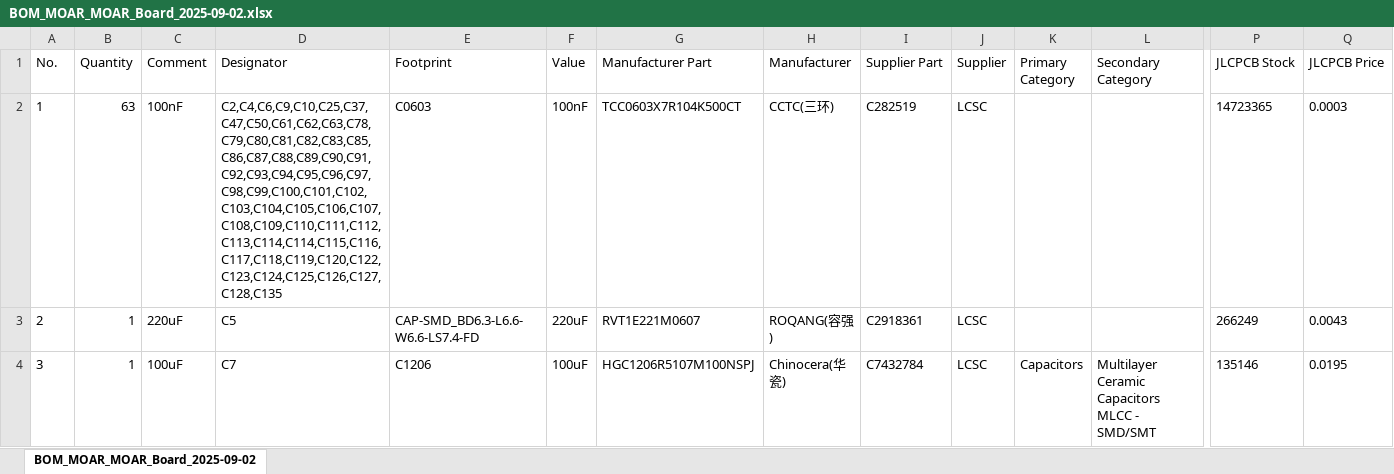
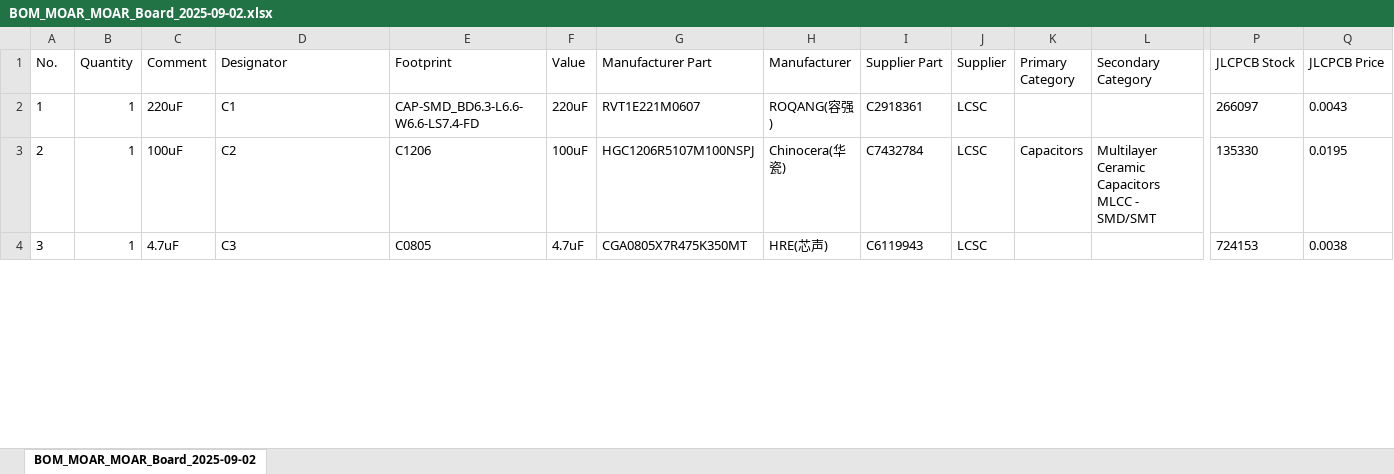
Before and after one commit to bseverns/MOARkNOBS-42, an Excel workbook: hardware/fabrication/BOM_MOAR_MOAR_Board_2025-09-02.xlsx, sheet BOM_MOAR_MOAR_Board_2025-09-02, drawn as a sheet; only a part is shown, gaps mark what is left out; values as stored, in another font and other column widths than the file's, no borders; the diff covers the shown part only; the diff names each change by its address in the sheet, - before the commit and + after, or states it on an @@ line.

```diff
--- a/hardware/fabrication/BOM_MOAR_MOAR_Board_2025-09-02.xlsx (sheet BOM_MOAR_MOAR_Board_2025-09-02)
+++ b/hardware/fabrication/BOM_MOAR_MOAR_Board_2025-09-02.xlsx (sheet BOM_MOAR_MOAR_Board_2025-09-02)
-B2 (Quantity): 63
+B2 (Quantity): 1
-C2 (Comment): 100nF
+C2 (Comment): 220uF
-D2 (Designator): C2,C4,C6,C9,C10,C25,C37,C47,C50,C61,C62,C63,C78,C79,C80,C81,C82,C83,C85,C86,C87,C88,C89,C90,C91,C92,C93,C94,C95,C96,C97,C98,C99,C100,C101,C102,C103,C104,C105,C106,C107,C108,C109,C110,C111,C112,C113,C114,C114,C115,C116,C117,C118,C119,C120,C122,C123,C124,C125,C126,C127,C128,C135
+D2 (Designator): C1
-E2 (Footprint): C0603
+E2 (Footprint): CAP-SMD_BD6.3-L6.6-W6.6-LS7.4-FD
-F2 (Value): 100nF
+F2 (Value): 220uF
-G2 (Manufacturer Part): TCC0603X7R104K500CT
+G2 (Manufacturer Part): RVT1E221M0607
-H2 (Manufacturer): CCTC(三环)
+H2 (Manufacturer): ROQANG(容强)
-I2 (Supplier Part): C282519
+I2 (Supplier Part): C2918361
-P2 (JLCPCB Stock): 14723365
+P2 (JLCPCB Stock): 266097
-Q2 (JLCPCB Price): 0.0003
+Q2 (JLCPCB Price): 0.0043
-C3 (Comment): 220uF
+C3 (Comment): 100uF
-D3 (Designator): C5
+D3 (Designator): C2
-E3 (Footprint): CAP-SMD_BD6.3-L6.6-W6.6-LS7.4-FD
+E3 (Footprint): C1206
-F3 (Value): 220uF
+F3 (Value): 100uF
-G3 (Manufacturer Part): RVT1E221M0607
+G3 (Manufacturer Part): HGC1206R5107M100NSPJ
-H3 (Manufacturer): ROQANG(容强)
+H3 (Manufacturer): Chinocera(华瓷)
-I3 (Supplier Part): C2918361
+I3 (Supplier Part): C7432784
-K3 (Primary Category): (empty)
+K3 (Primary Category): Capacitors
-L3 (Secondary Category): (empty)
+L3 (Secondary Category): Multilayer Ceramic Capacitors MLCC - SMD/SMT
-P3 (JLCPCB Stock): 266249
+P3 (JLCPCB Stock): 135330
-Q3 (JLCPCB Price): 0.0043
+Q3 (JLCPCB Price): 0.0195
-C4 (Comment): 100uF
+C4 (Comment): 4.7uF
-D4 (Designator): C7
+D4 (Designator): C3
-E4 (Footprint): C1206
+E4 (Footprint): C0805
-F4 (Value): 100uF
+F4 (Value): 4.7uF
-G4 (Manufacturer Part): HGC1206R5107M100NSPJ
+G4 (Manufacturer Part): CGA0805X7R475K350MT
-H4 (Manufacturer): Chinocera(华瓷)
+H4 (Manufacturer): HRE(芯声)
-I4 (Supplier Part): C7432784
+I4 (Supplier Part): C6119943
-K4 (Primary Category): Capacitors
+K4 (Primary Category): (empty)
-L4 (Secondary Category): Multilayer Ceramic Capacitors MLCC - SMD/SMT
+L4 (Secondary Category): (empty)
-P4 (JLCPCB Stock): 135146
+P4 (JLCPCB Stock): 724153
-Q4 (JLCPCB Price): 0.0195
+Q4 (JLCPCB Price): 0.0038
```
Also changed, not shown: 59 edited cells elsewhere in this sheet, hardware/fabrication/PickAndPlace_MOAR_Board_2025-09-02.xlsx, 1 other file.
